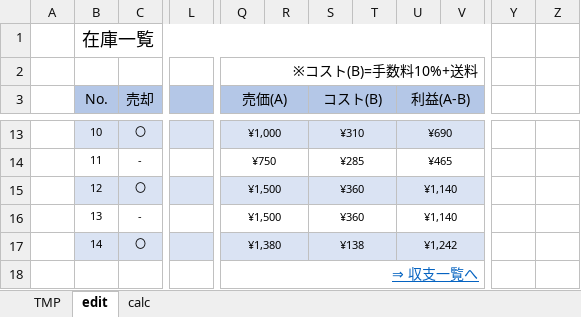
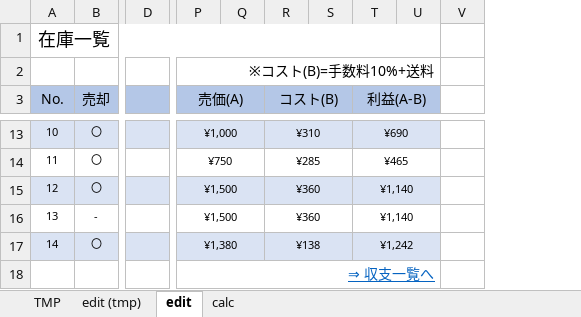
Before and after one commit to haramisuky/stock.github.io, an Excel workbook: TMP.xlsx, sheet edit, drawn as a sheet; only a part is shown, gaps mark what is left out; values as stored, in another font and other column widths than the file's, no borders; removed rows and columns are numbered as before the commit, all else as after; the diff covers the shown part only; the diff names each change by its address in the sheet, - before the commit and + after, or states it on an @@ line.

```diff
--- a/TMP.xlsx (sheet edit)
+++ b/TMP.xlsx (sheet edit)
+sheet tab: edit (tmp)
-column A, empty
+column D, empty
-column L, empty
+column U, empty
-column Y, empty
-column Z, empty
-B1:V1 merged
+A1:U1 merged
-Q2:V2 merged
+P2:U2 merged
-U3:V3 merged
+T3:U3 merged
-V3 fill: #B4C7E7
+V3 fill: none
-U13:V13 merged
+T13:U13 merged
-V13 fill: #DAE3F3
+V13 fill: none
-B14 (売却): -
+B14 (売却): 〇
-U14:V14 merged
+T14:U14 merged
-U15:V15 merged
+T15:U15 merged
-V15 fill: #DAE3F3
+V15 fill: none
-U16:V16 merged
+T16:U16 merged
-U17:V17 merged
+T17:U17 merged
-V17 fill: #DAE3F3
+V17 fill: none
-Q18:V18 merged
+P18:U18 merged
```
Also changed, not shown: 2 edited cells, cell formats and merged cells elsewhere in this sheet, sheet calc, formulas that keep their value, 5 other files.
